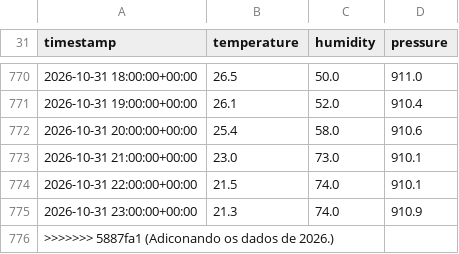
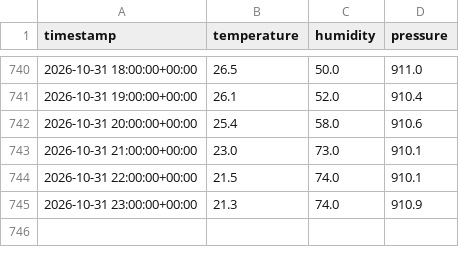
Before and after one commit to Gabriel-Domingueti/weather-station-dashboard, a CSV file: data/raw/2026-10.csv, drawn as a sheet; only a part is shown, gaps mark what is left out; the diff covers the shown part only; the diff names each change by its address in the sheet, - before the commit and + after, or states it on an @@ line.

```diff
--- a/data/raw/2026-10.csv
+++ b/data/raw/2026-10.csv
-row 776: >>>>>>> 5887fa1 (Adiconando os dados de 2026.)
```
Also changed, not shown: 30 removed rows elsewhere in this file, data/raw/2026-08.csv, data/raw/2026-09.csv, 34 other files.
